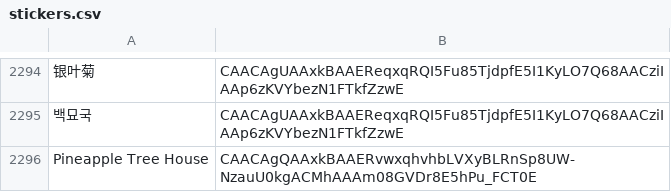
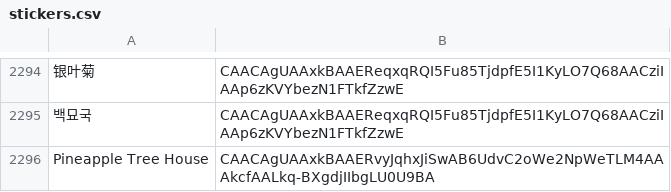
Before and after one commit to 0xWoodenPuppet/starburst-sticker-bot, a CSV file: stickers.csv, drawn as a sheet; only a part is shown, gaps mark what is left out; the diff names each change by its address in the sheet, - before the commit and + after, or states it on an @@ line.

Commit message:
pineapple tree sticker

```diff
--- a/stickers.csv
+++ b/stickers.csv
-B2296: CAACAgQAAxkBAAERvwxqhvhbLVXyBLRnSp8UW-NzauU0kgACMhAAAm08GVDr8E5hPu_FCT0E
+B2296: CAACAgUAAxkBAAERvyJqhxJiSwAB6UdvC2oWe2NpWeTLM4AAAkcfAALkq-BXgdjIIbgLU0U9BA
```
